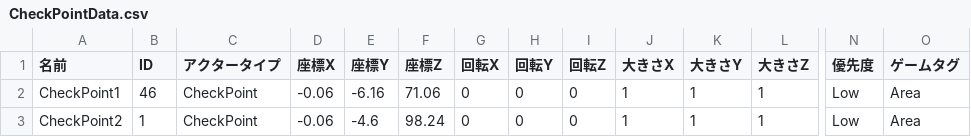
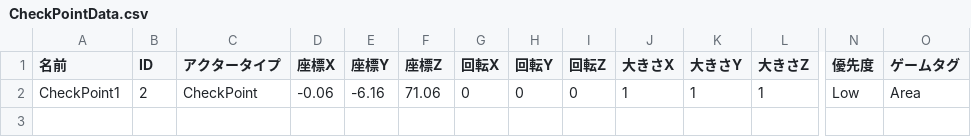
Before and after one commit to lovecap7/NierGame, a CSV file: Project/Data/CSV/Tutorial1/CheckPointData.csv, drawn as a sheet; only a part is shown, gaps mark what is left out; rows hold the shown columns only; the diff names each change by its address in the sheet, - before the commit and + after, or states it on an @@ line.

```diff
--- a/Project/Data/CSV/Tutorial1/CheckPointData.csv
+++ b/Project/Data/CSV/Tutorial1/CheckPointData.csv
-B2 (ID): 46
+B2 (ID): 2
-row 3: CheckPoint2 | 1 | CheckPoint | -0.06 | -4.6 | 98.24 | 0 | 0 | 0 | 1 | 1 | 1 | Low | Area
```
Also changed, not shown: Project/Data/CSV/Tutorial1/CharacterData.csv, Project/Data/CSV/Tutorial1/StageData.csv, 12 other files.
